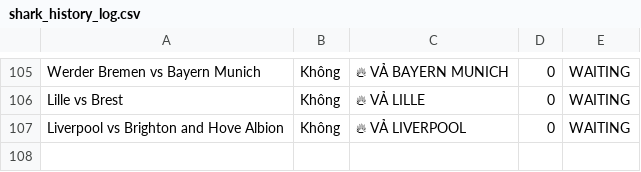
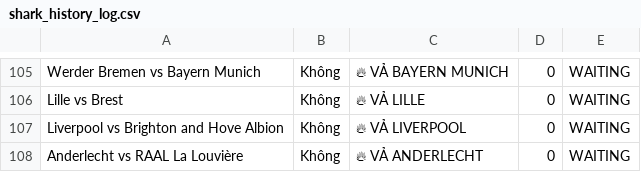
Before and after one commit to pnstung-ui/Vebo_idol, a CSV file: shark_history_log.csv, drawn as a sheet; only a part is shown, gaps mark what is left out; the diff names each change by its address in the sheet, - before the commit and + after, or states it on an @@ line.

```diff
--- a/shark_history_log.csv
+++ b/shark_history_log.csv
+row 108: Anderlecht vs RAAL La Louvière | Không | 🔥 VẢ ANDERLECHT | 0 | WAITING
```
Also changed, not shown: odds_tracker.csv.
